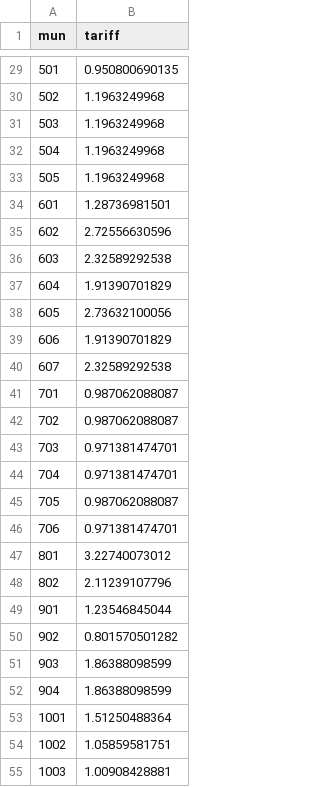
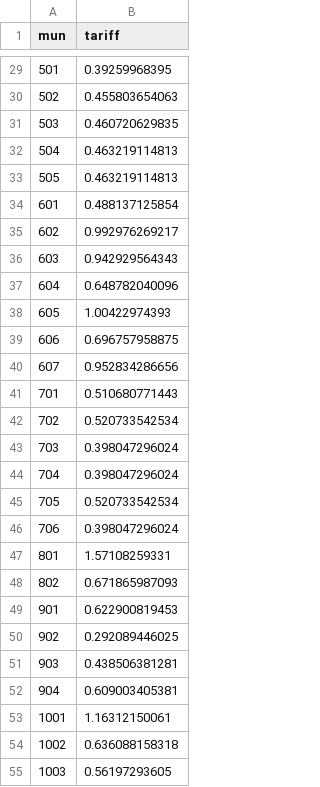
Before and after one commit to jaysayre/cafta-dr, a CSV file: Output/municipalityaveragetariff2013.csv, drawn as a sheet; only a part is shown, gaps mark what is left out; the diff covers the shown part only.

```diff
--- a/Output/municipalityaveragetariff2013.csv
+++ b/Output/municipalityaveragetariff2013.csv
@@ -29,27 +29,27 @@ mun,tariff
-501,0.950800690135
-502,1.1963249968
-503,1.1963249968
-504,1.1963249968
-505,1.1963249968
-601,1.28736981501
-602,2.72556630596
-603,2.32589292538
-604,1.91390701829
-605,2.73632100056
-606,1.91390701829
-607,2.32589292538
-701,0.987062088087
-702,0.987062088087
-703,0.971381474701
-704,0.971381474701
-705,0.987062088087
-706,0.971381474701
-801,3.22740073012
-802,2.11239107796
-901,1.23546845044
-902,0.801570501282
-903,1.86388098599
-904,1.86388098599
-1001,1.51250488364
-1002,1.05859581751
-1003,1.00908428881
+501,0.39259968395
+502,0.455803654063
+503,0.460720629835
+504,0.463219114813
+505,0.463219114813
+601,0.488137125854
+602,0.992976269217
+603,0.942929564343
+604,0.648782040096
+605,1.00422974393
+606,0.696757958875
+607,0.952834286656
+701,0.510680771443
+702,0.520733542534
+703,0.398047296024
+704,0.398047296024
+705,0.520733542534
+706,0.398047296024
+801,1.57108259331
+802,0.671865987093
+901,0.622900819453
+902,0.292089446025
+903,0.438506381281
+904,0.609003405381
+1001,1.16312150061
+1002,0.636088158318
+1003,0.56197293605
```
Also changed, not shown: 127 edited cells elsewhere in this file, Output/municipality_level_DATASET.csv, Output/municipality_migration_DATASET.csv, 10 other files.
